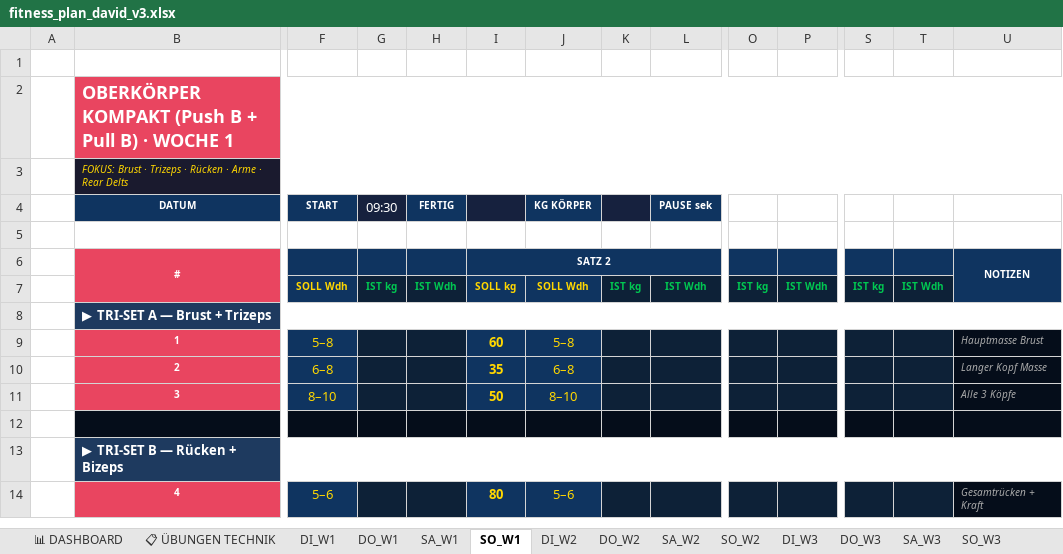
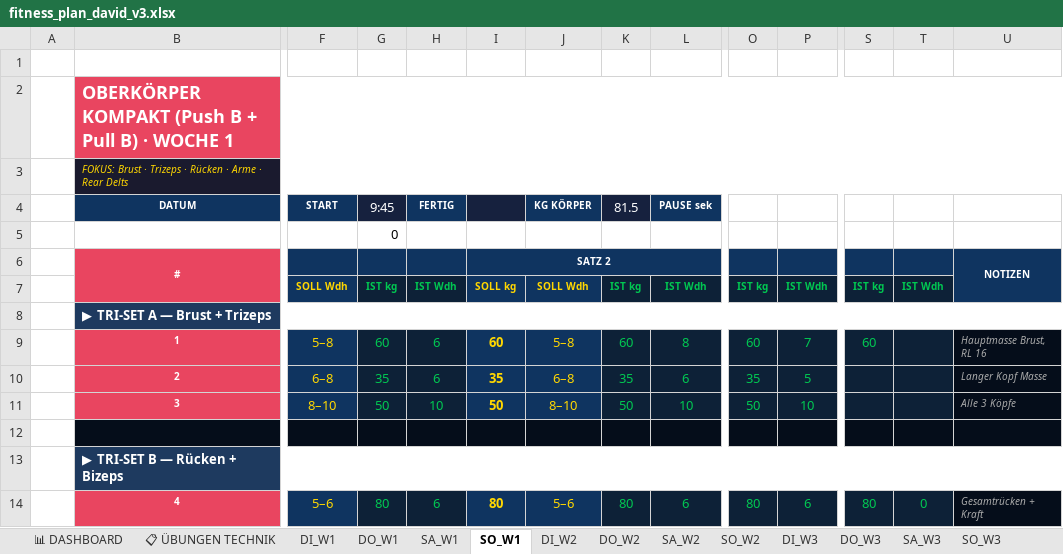
Before and after one commit to bohlerdavid/web, an Excel workbook: fitness_plan_david_v3.xlsx, sheet SO_W1, drawn as a sheet; only a part is shown, gaps mark what is left out; values as stored, in another font and other column widths than the file's, no borders; the diff covers the shown part only; the diff names each change by its address in the sheet, - before the commit and + after, or states it on an @@ line.

```diff
--- a/fitness_plan_david_v3.xlsx (sheet SO_W1)
+++ b/fitness_plan_david_v3.xlsx (sheet SO_W1)
-G4: 09:30
+G4: 9:45
-K4: (empty)
+K4: 81.5
-G5 (9:45): (empty)
+G5 (9:45): 0
-G9 (9:45): (empty)
+G9 (9:45): 60
-H9:H10 (FERTIG): (empty)
+H9:H10 (FERTIG): 6
-K9 (81.5): (empty)
+K9 (81.5): 60
-L9 (PAUSE sek): (empty)
+L9 (PAUSE sek): 8
-O9: (empty)
+O9: 60
-P9: (empty)
+P9: 7
-S9: (empty)
+S9: 60
-U9: Hauptmasse Brust
+U9: Hauptmasse Brust, RL 16
-G10 (9:45): (empty)
+G10 (9:45): 35
-K10 (81.5): (empty)
+K10 (81.5): 35
-L10 (PAUSE sek): (empty)
+L10 (PAUSE sek): 6
-O10: (empty)
+O10: 35
-P10: (empty)
+P10: 5
-G11 (9:45): (empty)
+G11 (9:45): 50
-H11 (FERTIG): (empty)
+H11 (FERTIG): 10
-K11 (81.5): (empty)
+K11 (81.5): 50
-L11 (PAUSE sek): (empty)
+L11 (PAUSE sek): 10
-O11: (empty)
+O11: 50
-P11: (empty)
+P11: 10
-G14 (9:45): (empty)
+G14 (9:45): 80
-H14 (FERTIG): (empty)
+H14 (FERTIG): 6
-K14 (81.5): (empty)
+K14 (81.5): 80
-L14 (PAUSE sek): (empty)
+L14 (PAUSE sek): 6
-O14: (empty)
+O14: 80
-P14: (empty)
+P14: 6
-S14: (empty)
+S14: 80
-T14: (empty)
+T14: 0
```
Also changed, not shown: 28 edited cells elsewhere in this sheet, sheet SA_W1, sheet DI_W1, sheet DO_W1, sheet SO_W2, sheet DO_W2, sheet DI_W2, 1 more sheet.
